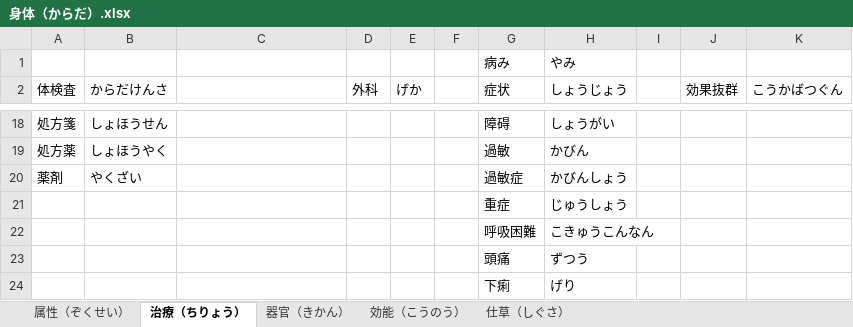
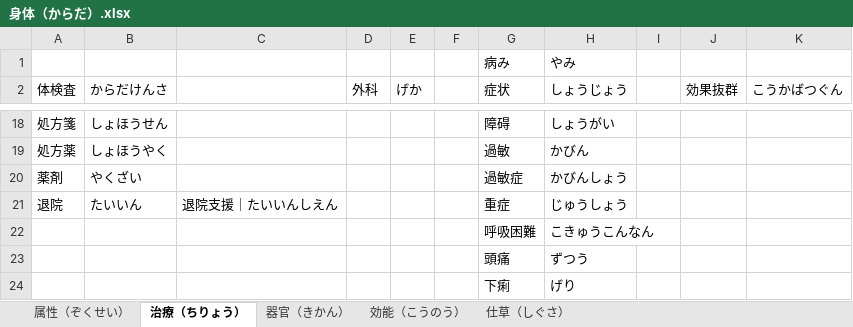
Before and after one commit to PaleBlue0619/Japanese, an Excel workbook: 身体（からだ）.xlsx, sheet 治療（ちりょう）, drawn as a sheet; only a part is shown, gaps mark what is left out; values as stored, in another font and other column widths than the file's, no borders; removed rows and columns are numbered as before the commit, all else as after; the diff names each change by its address in the sheet, - before the commit and + after, or states it on an @@ line.

```diff
--- a/身体（からだ）.xlsx (sheet 治療（ちりょう）)
+++ b/身体（からだ）.xlsx (sheet 治療（ちりょう）)
-row 21:  |  |  |  |  |  | 重症 | じゅうしょう
+row 21: 退院 | たいいん | 退院支援｜たいいんしえん |  |  |  | 重症 | じゅうしょう
```
Also changed, not shown: sheet 仕草（しぐさ）, sheet 属性（ぞくせい）, sheet 器官（きかん）, Words(音读音 & 训练音).xlsx, 人間（にんげん）.xlsx, 16 other files.
